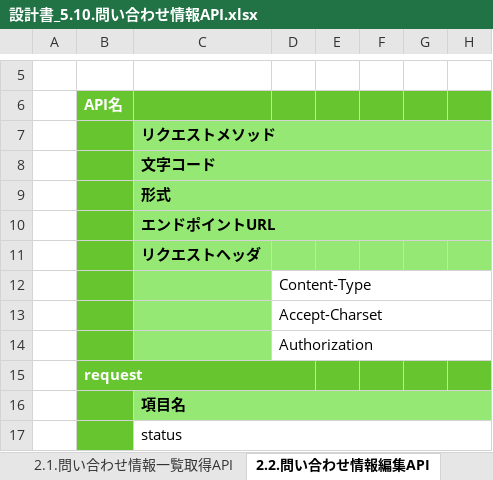
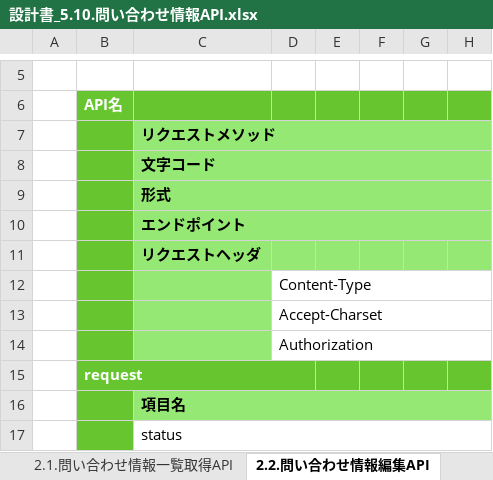
Before and after one commit to kohei-okazaki/work-3g, an Excel workbook: ha-asset/01_design/05_rootapi/設計書_5.10.問い合わせ情報API.xlsx, sheet 2.2.問い合わせ情報編集API, drawn as a sheet; only a part is shown, gaps mark what is left out; values as stored, in another font and other column widths than the file's, no borders; the diff names each change by its address in the sheet, - before the commit and + after, or states it on an @@ line.

Commit message:
https://github.com/kohei-okazaki/work-3g/issues/1039 API仕様のエンドポイントURL→エンドポイントに変更　対応
https://github.com/kohei-okazaki/work-3g/issues/1035
管理者API.問い合わせ情報通知API　設計書の大枠作成

```diff
--- a/ha-asset/01_design/05_rootapi/設計書_5.10.問い合わせ情報API.xlsx (sheet 2.2.問い合わせ情報編集API)
+++ b/ha-asset/01_design/05_rootapi/設計書_5.10.問い合わせ情報API.xlsx (sheet 2.2.問い合わせ情報編集API)
-C10 (リクエストメソッド): エンドポイントURL
+C10 (リクエストメソッド): エンドポイント
```
Also changed, not shown: sheet 0.更新履歴, sheet 1.機能一覧, sheet 2.1.問い合わせ情報一覧取得API, other sheet tabs, ha-asset/01_design/05_rootapi/設計書_5.1.ログインAPI.xlsx, ha-asset/01_design/05_rootapi/設計書_5.2.管理者サイトユーザ情報API.xlsx, 14 other files.
